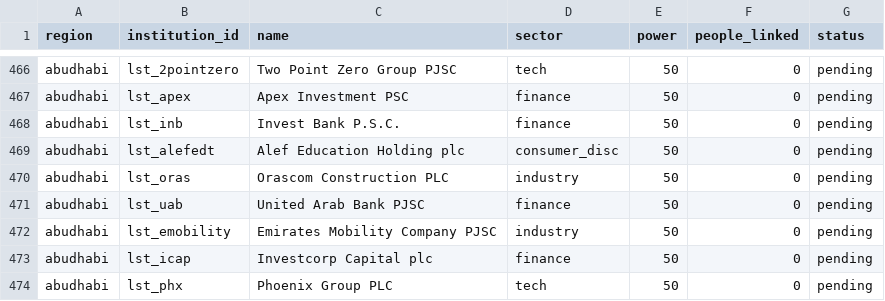
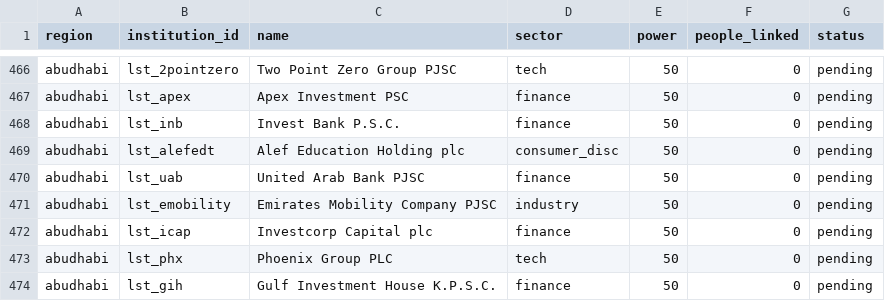
Before and after one commit to qizhangumich/power_network, a CSV file: data/backfill_queue.csv, drawn as a sheet; only a part is shown, gaps mark what is left out; the shorter side is filled out with more unchanged rows.

```diff
--- a/data/backfill_queue.csv
+++ b/data/backfill_queue.csv
@@ -469,3 +469,2 @@ abudhabi,lst_inb,Invest Bank P.S.C.,finance,50,0,pending
 abudhabi,lst_alefedt,Alef Education Holding plc,consumer_disc,50,0,pending
-abudhabi,lst_oras,Orascom Construction PLC,industry,50,0,pending
 abudhabi,lst_uab,United Arab Bank PJSC,finance,50,0,pending
```
Also changed, not shown: data/institution_candidates.csv, data/institutions.csv, 17 other files.
